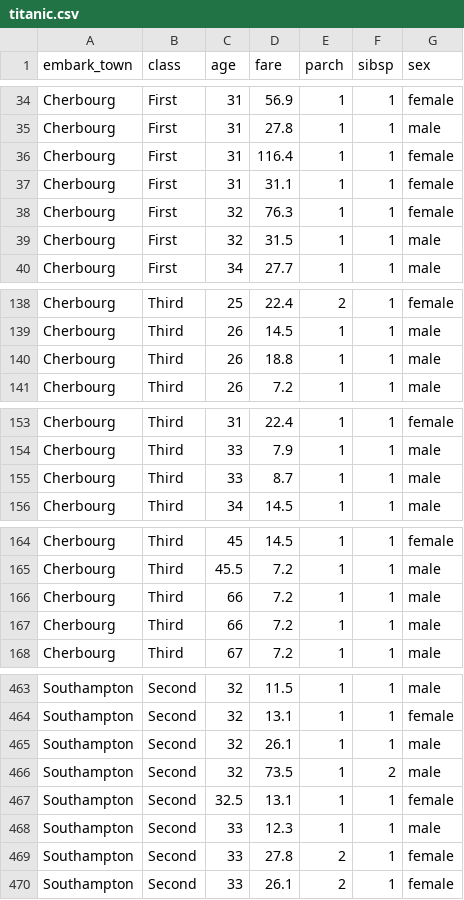
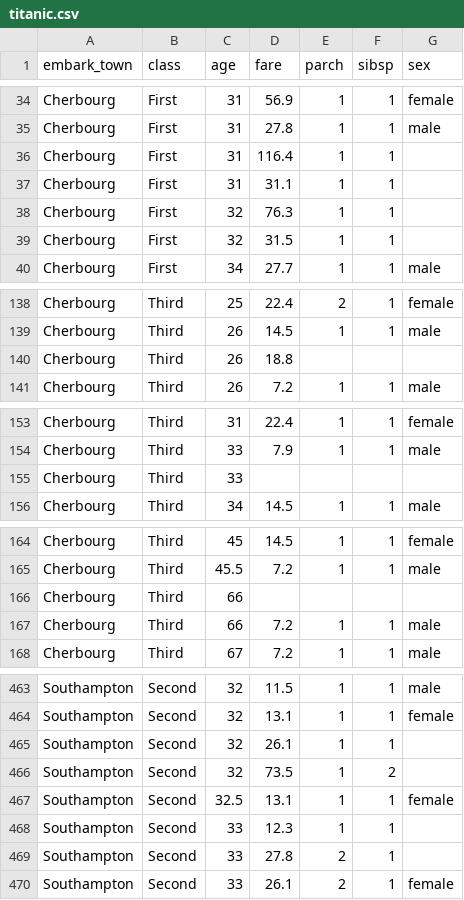
Before and after one commit to Barbequeee/ML, a CSV file: titanic.csv, drawn as a sheet; only a part is shown, gaps mark what is left out; the diff covers the shown part only.

```diff
--- a/titanic.csv
+++ b/titanic.csv
@@ -35,6 +35,6 @@ Cherbourg,First,31,56.9,1,1,female
 Cherbourg,First,31,27.8,1,1,male
-Cherbourg,First,31,116.4,1,1,female
-Cherbourg,First,31,31.1,1,1,female
-Cherbourg,First,32,76.3,1,1,female
-Cherbourg,First,32,31.5,1,1,male
+Cherbourg,First,31,116.4,1,1,
+Cherbourg,First,31,31.1,1,1,
+Cherbourg,First,32,76.3,1,1,
+Cherbourg,First,32,31.5,1,1,
 Cherbourg,First,34,27.7,1,1,male
@@ -139,3 +139,3 @@ Cherbourg,Third,25,22.4,2,1,female
 Cherbourg,Third,26,14.5,1,1,male
-Cherbourg,Third,26,18.8,1,1,male
+Cherbourg,Third,26,18.8,,,
 Cherbourg,Third,26,7.2,1,1,male
@@ -154,3 +154,3 @@ Cherbourg,Third,31,22.4,1,1,female
 Cherbourg,Third,33,7.9,1,1,male
-Cherbourg,Third,33,8.7,1,1,male
+Cherbourg,Third,33,,,,
 Cherbourg,Third,34,14.5,1,1,male
@@ -165,3 +165,3 @@ Cherbourg,Third,45,14.5,1,1,female
 Cherbourg,Third,45.5,7.2,1,1,male
-Cherbourg,Third,66,7.2,1,1,male
+Cherbourg,Third,66,,,,
 Cherbourg,Third,66,7.2,1,1,male
@@ -464,7 +464,7 @@ Southampton,Second,32,11.5,1,1,male
 Southampton,Second,32,13.1,1,1,female
-Southampton,Second,32,26.1,1,1,male
-Southampton,Second,32,73.5,1,2,male
+Southampton,Second,32,26.1,1,1,
+Southampton,Second,32,73.5,1,2,
 Southampton,Second,32.5,13.1,1,1,female
-Southampton,Second,33,12.3,1,1,male
-Southampton,Second,33,27.8,2,1,female
+Southampton,Second,33,12.3,1,1,
+Southampton,Second,33,27.8,2,1,
 Southampton,Second,33,26.1,2,1,female
```
Also changed, not shown: 11 added rows, 11 removed rows and 10 edited cells elsewhere in this file.
